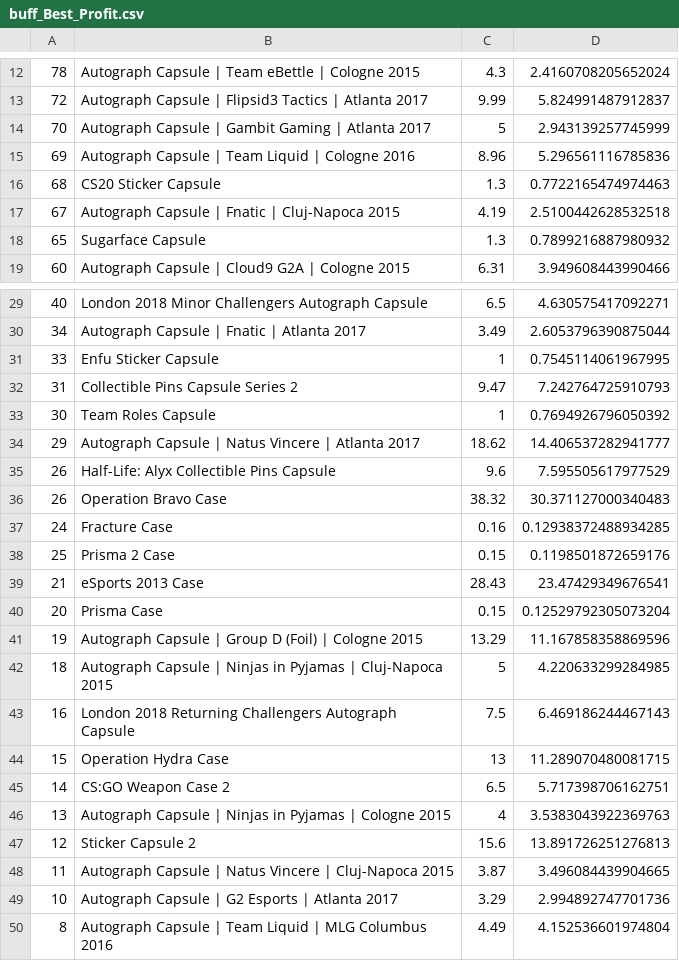
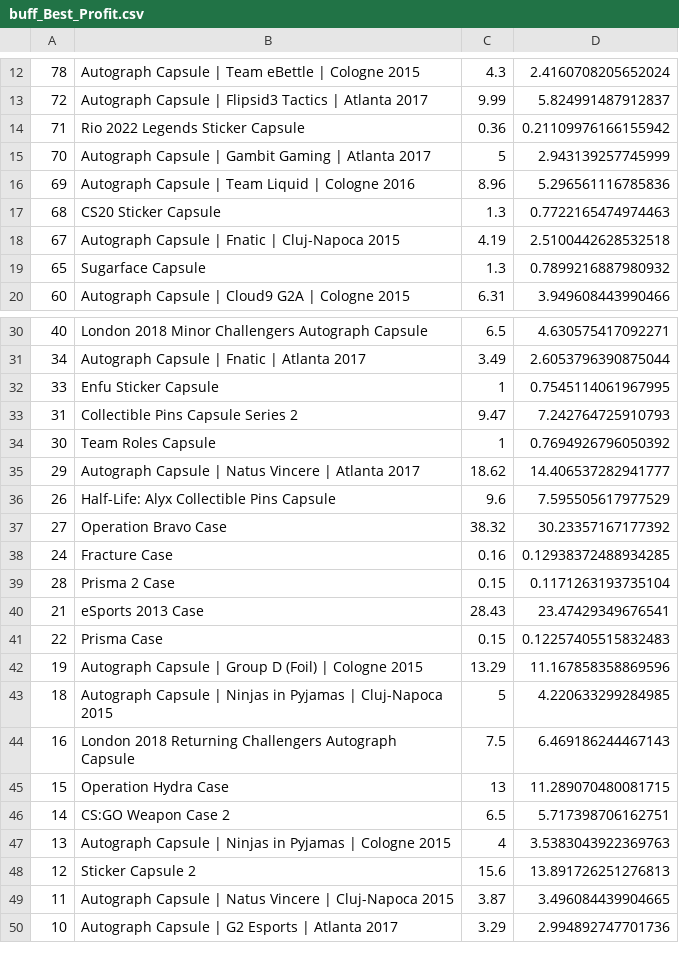
Before and after one commit to AUTACE/Trade_Data, a CSV file: buff_Best_Profit.csv, drawn as a sheet; only a part is shown, gaps mark what is left out.

Commit message:
Uploaded via octonode

```diff
--- a/buff_Best_Profit.csv
+++ b/buff_Best_Profit.csv
@@ -13,2 +13,3 @@
 72;Autograph Capsule | Flipsid3 Tactics | Atlanta 2017;9.99;5.824991487912837
+71;Rio 2022 Legends Sticker Capsule;0.36;0.21109976166155942
 70;Autograph Capsule | Gambit Gaming | Atlanta 2017;5;2.943139257745999
@@ -35,7 +36,7 @@
 26;Half-Life: Alyx Collectible Pins Capsule;9.6;7.595505617977529
-26;Operation Bravo Case;38.32;30.371127000340483
+27;Operation Bravo Case;38.32;30.23357167177392
 24;Fracture Case;0.16;0.12938372488934285
-25;Prisma 2 Case;0.15;0.1198501872659176
+28;Prisma 2 Case;0.15;0.1171263193735104
 21;eSports 2013 Case;28.43;23.47429349676541
-20;Prisma Case;0.15;0.12529792305073204
+22;Prisma Case;0.15;0.12257405515832483
 19;Autograph Capsule | Group D (Foil) | Cologne 2015;13.29;11.167858358869596
@@ -49,2 +50 @@
 10;Autograph Capsule | G2 Esports | Atlanta 2017;3.29;2.994892747701736
-8;Autograph Capsule | Team Liquid | MLG Columbus 2016;4.49;4.152536601974804
```
